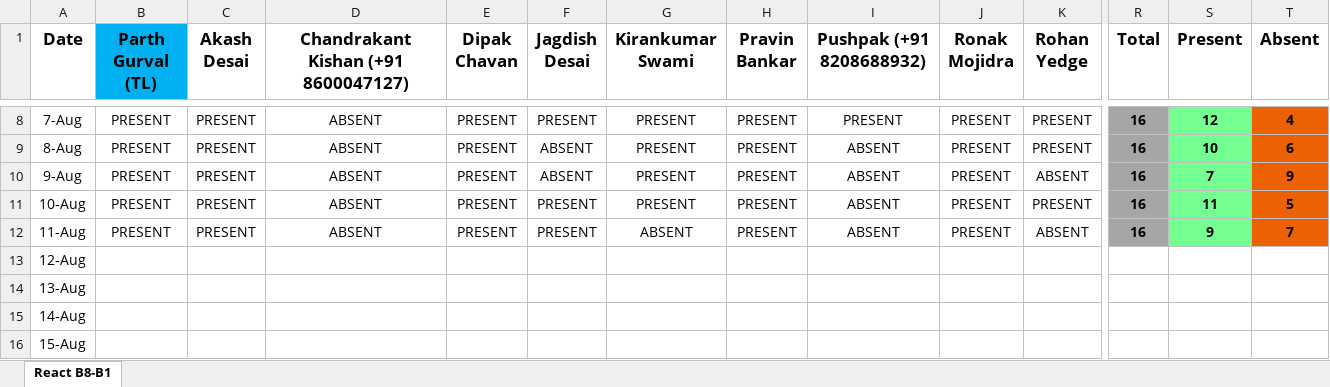
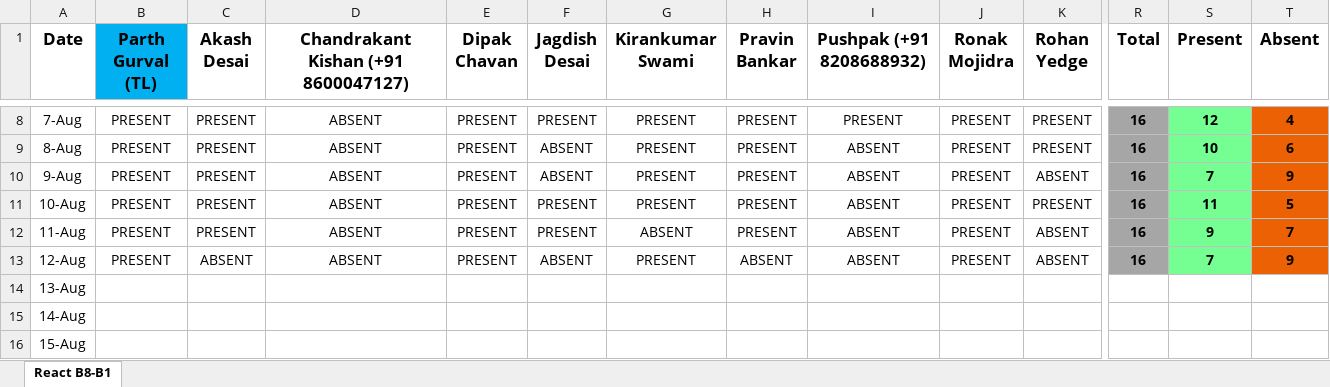
Before and after one commit to ParthGurval/attendanceMentainace, an Excel workbook: React-B1-AttendanceManagement.xlsx, sheet React B8-B1, drawn as a sheet; only a part is shown, gaps mark what is left out; values as stored, in another font and other column widths than the file's, no borders; the diff covers the shown part only; the diff names each change by its address in the sheet, - before the commit and + after, or states it on an @@ line.

Commit message:
Attendance 12_08_2023
Attendance 12_08_2023

```diff
--- a/React-B1-AttendanceManagement.xlsx (sheet React B8-B1)
+++ b/React-B1-AttendanceManagement.xlsx (sheet React B8-B1)
-B13 (Parth Gurval (TL)): (empty)
+B13 (Parth Gurval (TL)): PRESENT
-C13 (Akash Desai): (empty)
+C13 (Akash Desai): ABSENT
-D13: (empty)
+D13: ABSENT
-E13 (Dipak Chavan): (empty)
+E13 (Dipak Chavan): PRESENT
-F13 (Jagdish Desai): (empty)
+F13 (Jagdish Desai): ABSENT
-G13 (Kirankumar Swami): (empty)
+G13 (Kirankumar Swami): PRESENT
-H13 (Pravin Bankar): (empty)
+H13 (Pravin Bankar): ABSENT
-I13 (Pushpak (+91 8208688932)): (empty)
+I13 (Pushpak (+91 8208688932)): ABSENT
-J13 (Ronak Mojidra): (empty)
+J13 (Ronak Mojidra): PRESENT
-K13 (Rohan Yedge): (empty)
+K13 (Rohan Yedge): ABSENT
-R13 (Total): (empty)
+R13 (Total): 16
-R13 fill: none
+R13 fill: #A6A6A6
-S13 (Present): (empty)
+S13 (Present): 7
-S13 fill: none
+S13 fill: #75FF93
-T13 (Absent): (empty)
+T13 (Absent): 9
-T13 fill: none
+T13 fill: #EB6103
```
Also changed, not shown: 6 edited cells elsewhere in this sheet.
